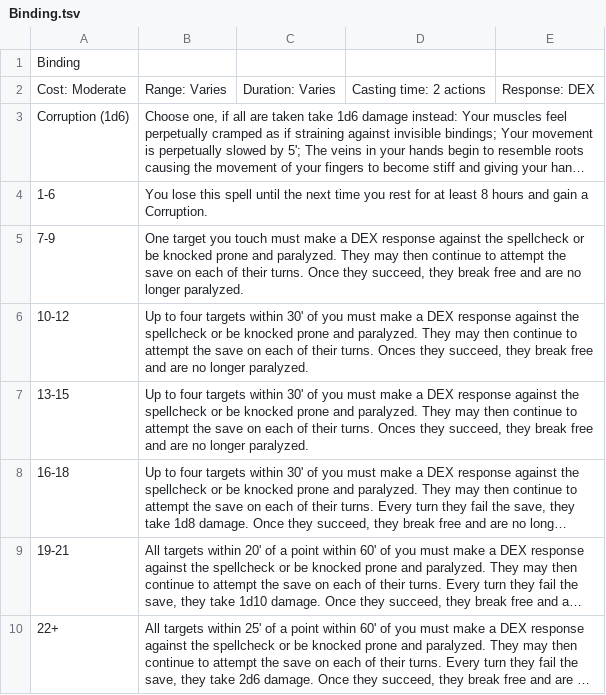
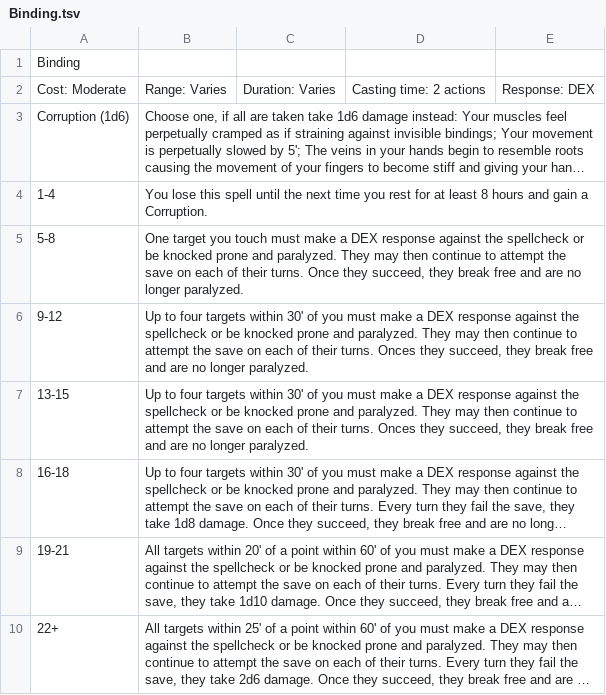
Before and after one commit to ckwk/rogue-character-sheet, a TSV file: API/Spells/Binding.tsv, drawn as a sheet; long unchanged cells end in …; the diff names each change by its address in the sheet, - before the commit and + after, or states it on an @@ line.

Commit message:
Added currently finished spells to the API

```diff
--- a/API/Spells/Binding.tsv
+++ b/API/Spells/Binding.tsv
-A4: 1-6
+A4: 1-4
-A5: 7-9
+A5: 5-8
-A6: 10-12
+A6: 9-12
```
Also changed, not shown: API/Spells/Bolt.tsv, API/Spells/Burning Hands.tsv, 29 other files.
